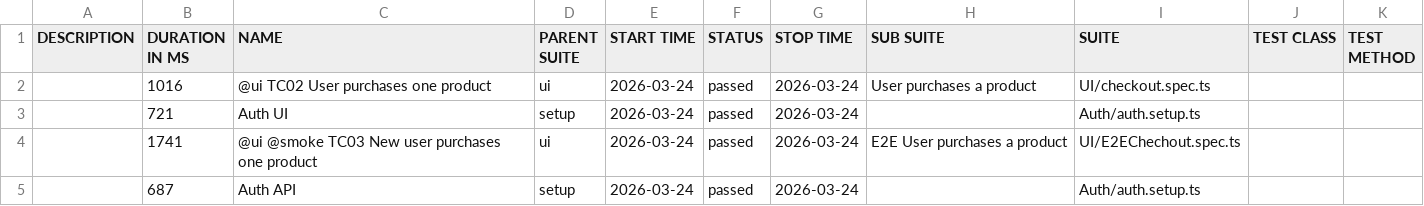
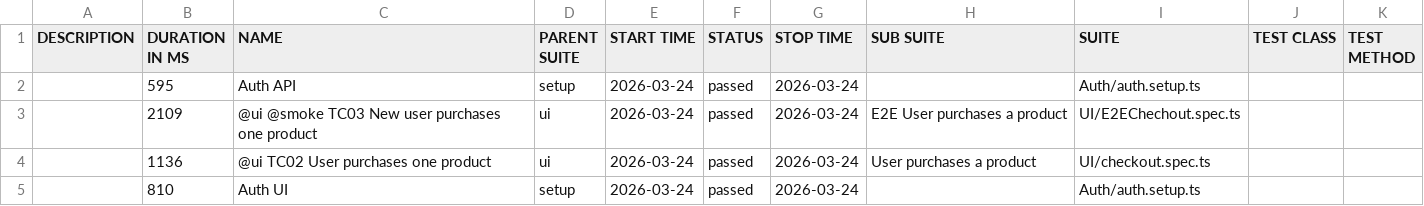
Before and after one commit to dkalashnyk/demo, a CSV file: ui/data/suites.csv, drawn as a sheet.

```diff
--- a/ui/data/suites.csv
+++ b/ui/data/suites.csv
@@ -1,5 +1,5 @@
 "DESCRIPTION","DURATION IN MS","NAME","PARENT SUITE","START TIME","STATUS","STOP TIME","SUB SUITE","SUITE","TEST CLASS","TEST METHOD"
-"","1016","@ui TC02 User purchases one product","ui","2026-03-24","passed","2026-03-24","User purchases a product","UI/checkout.spec.ts","",""
-"","721","Auth UI","setup","2026-03-24","passed","2026-03-24","","Auth/auth.setup.ts","",""
-"","1741","@ui @smoke TC03 New user purchases one product","ui","2026-03-24","passed","2026-03-24","E2E User purchases a product","UI/E2EChechout.spec.ts","",""
-"","687","Auth API","setup","2026-03-24","passed","2026-03-24","","Auth/auth.setup.ts","",""
+"","595","Auth API","setup","2026-03-24","passed","2026-03-24","","Auth/auth.setup.ts","",""
+"","2109","@ui @smoke TC03 New user purchases one product","ui","2026-03-24","passed","2026-03-24","E2E User purchases a product","UI/E2EChechout.spec.ts","",""
+"","1136","@ui TC02 User purchases one product","ui","2026-03-24","passed","2026-03-24","User purchases a product","UI/checkout.spec.ts","",""
+"","810","Auth UI","setup","2026-03-24","passed","2026-03-24","","Auth/auth.setup.ts","",""
```
Also changed, not shown: 31 other files.
